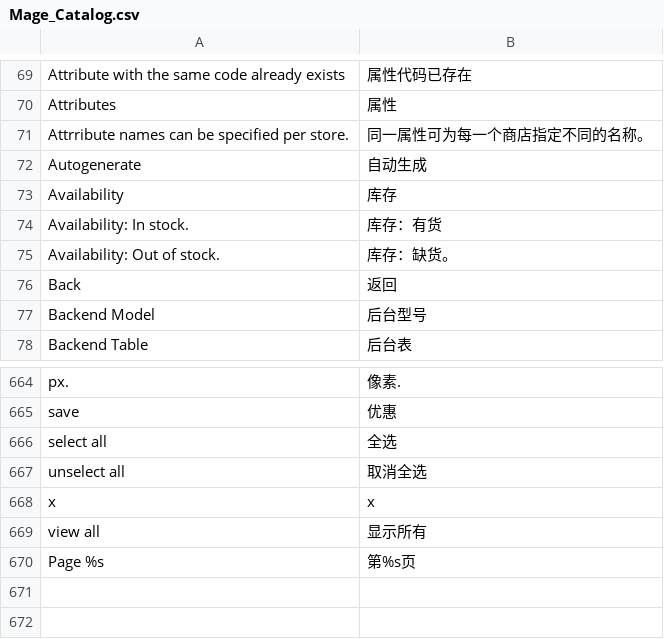
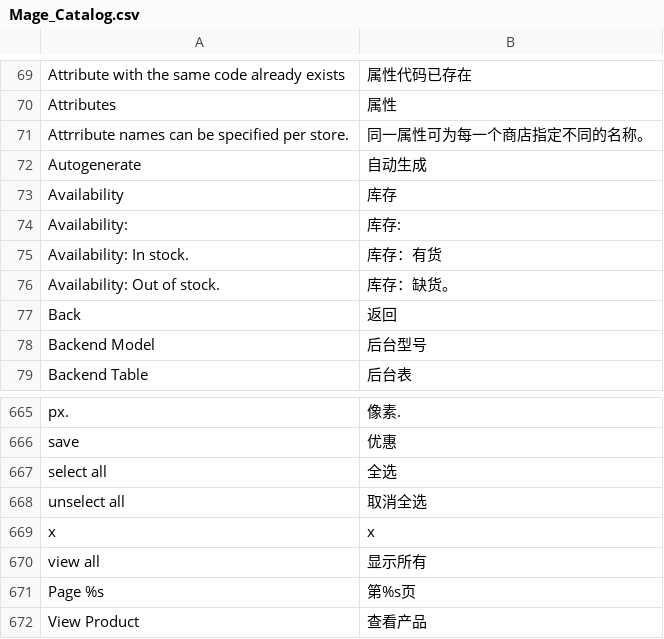
Before and after one commit to amoro119/QINNKO, a CSV file: app/locale/zh_CN/Mage_Catalog.csv, drawn as a sheet; only a part is shown, gaps mark what is left out; the diff names each change by its address in the sheet, - before the commit and + after, or states it on an @@ line.

```diff
--- a/app/locale/zh_CN/Mage_Catalog.csv
+++ b/app/locale/zh_CN/Mage_Catalog.csv
+row 74: Availability: | 库存:
+row 672: View Product | 查看产品
```
Also changed, not shown: 8 other files.
